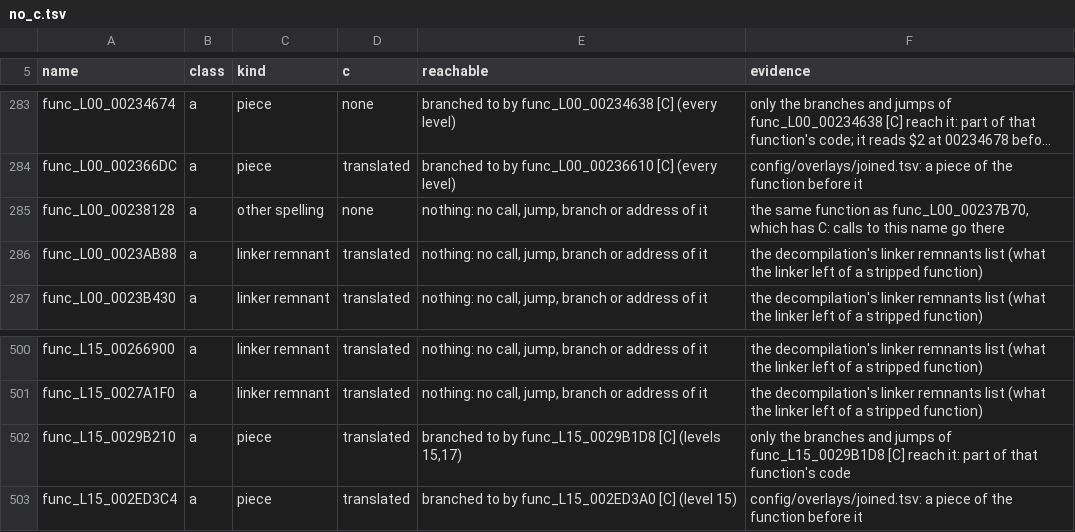
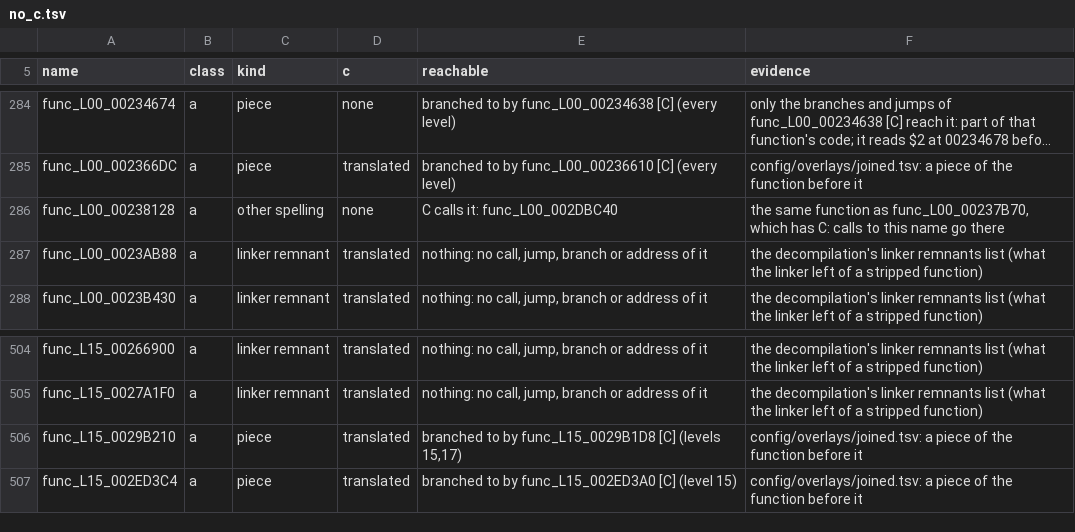
Before and after one commit to DrLegitamate/OpenRAC, a TSV file: port/game/rac1-pal/no_c.tsv, drawn as a sheet; only a part is shown, gaps mark what is left out; long unchanged cells end in …; addresses are those after the commit; the diff covers the shown part only; the diff names each change by its address in the sheet, - before the commit and + after, or states it on an @@ line.

```diff
--- a/port/game/rac1-pal/no_c.tsv
+++ b/port/game/rac1-pal/no_c.tsv
-E286 (reachable): nothing: no call, jump, branch or address of it
+E286 (reachable): C calls it: func_L00_002DBC40
-F506 (evidence): only the branches and jumps of func_L15_0029B1D8 [C] reach it: part of that function's code
+F506 (evidence): config/overlays/joined.tsv: a piece of the function before it
```
Also changed, not shown: 4 added rows and 6 edited cells elsewhere in this file, port/game/rac1-pal/fcheck.tsv, port/game/rac1-pal/hand/hand.tsv.
